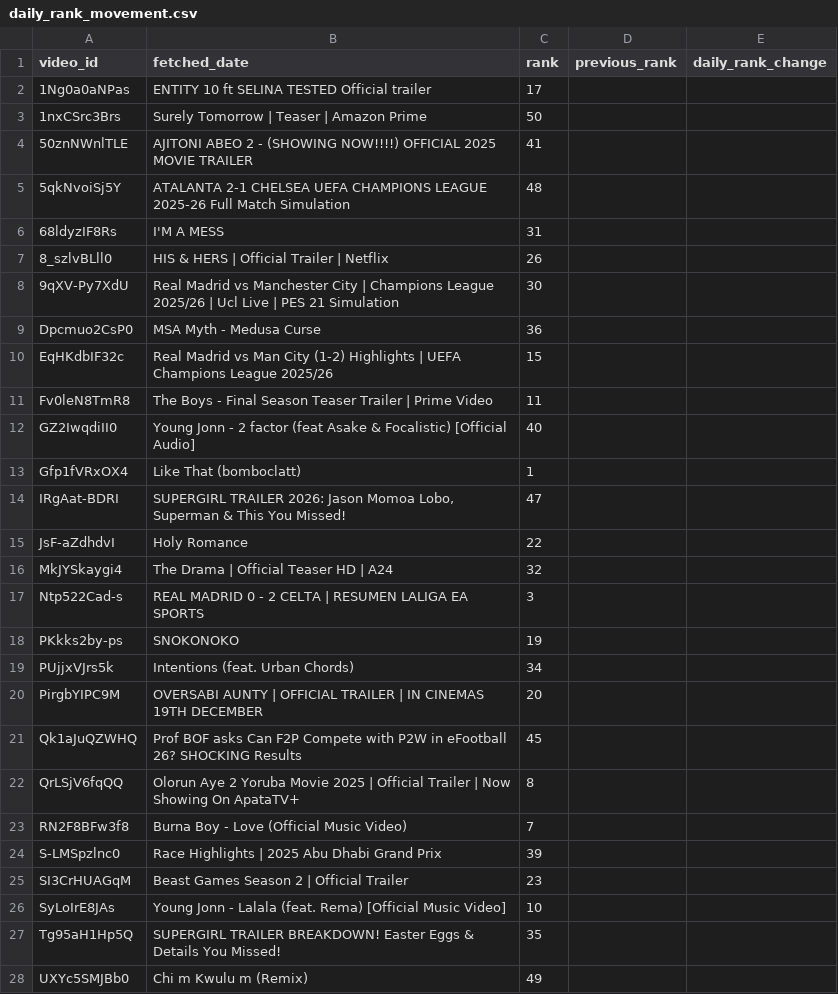
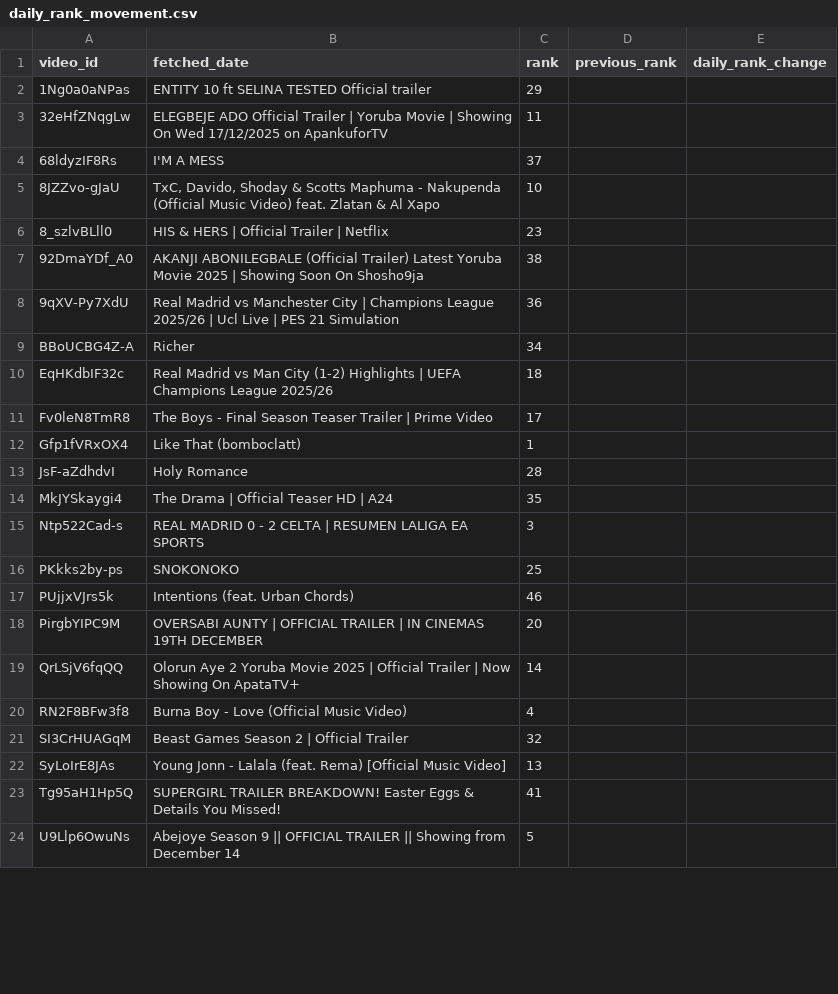
Before and after one commit to chinedumsunday/youtube_pipeline, a CSV file: results/daily_rank_movement.csv, drawn as a sheet; only a part is shown; the diff covers the shown part only.

```diff
--- a/results/daily_rank_movement.csv
+++ b/results/daily_rank_movement.csv
@@ -1,28 +1,24 @@
 video_id,fetched_date,rank,previous_rank,daily_rank_change
-1Ng0a0aNPas,ENTITY 10 ft SELINA TESTED Official trailer,17,,
-1nxCSrc3Brs,Surely Tomorrow | Teaser | Amazon Prime,50,,
-50znNWnlTLE,AJITONI ABEO 2 - (SHOWING NOW!!!!) OFFICIAL 2025 MOVIE TRAILER,41,,
-5qkNvoiSj5Y,ATALANTA 2-1 CHELSEA UEFA CHAMPIONS LEAGUE 2025-26 Full Match Simulation,48,,
-68ldyzIF8Rs,I'M A MESS,31,,
-8_szlvBLll0,HIS & HERS | Official Trailer | Netflix,26,,
-9qXV-Py7XdU,Real Madrid vs Manchester City | Champions League 2025/26 | Ucl Live | PES 21 Simulation,30,,
-Dpcmuo2CsP0,MSA Myth - Medusa Curse,36,,
-EqHKdbIF32c,Real Madrid vs Man City (1-2) Highlights | UEFA Champions League 2025/26,15,,
-Fv0leN8TmR8,The Boys - Final Season Teaser Trailer | Prime Video,11,,
-GZ2IwqdiII0,Young Jonn - 2 factor (feat Asake & Focalistic) [Official Audio],40,,
+1Ng0a0aNPas,ENTITY 10 ft SELINA TESTED Official trailer,29,,
+32eHfZNqgLw,ELEGBEJE ADO Official Trailer | Yoruba Movie | Showing  On Wed 17/12/2025 on ApankuforTV,11,,
+68ldyzIF8Rs,I'M A MESS,37,,
+8JZZvo-gJaU,"TxC, Davido, Shoday & Scotts Maphuma - Nakupenda (Official Music Video) feat. Zlatan & Al Xapo",10,,
+8_szlvBLll0,HIS & HERS | Official Trailer | Netflix,23,,
+92DmaYDf_A0,AKANJI ABONILEGBALE (Official Trailer) Latest Yoruba Movie 2025 | Showing Soon On Shosho9ja ,38,,
+9qXV-Py7XdU,Real Madrid vs Manchester City | Champions League 2025/26 | Ucl Live | PES 21 Simulation,36,,
+BBoUCBG4Z-A,Richer,34,,
+EqHKdbIF32c,Real Madrid vs Man City (1-2) Highlights | UEFA Champions League 2025/26,18,,
+Fv0leN8TmR8,The Boys - Final Season Teaser Trailer | Prime Video,17,,
 Gfp1fVRxOX4,Like That (bomboclatt),1,,
-IRgAat-BDRI,"SUPERGIRL TRAILER 2026: Jason Momoa Lobo, Superman & This You Missed!",47,,
-JsF-aZdhdvI,Holy Romance,22,,
-MkJYSkaygi4,The Drama | Official Teaser HD | A24,32,,
+JsF-aZdhdvI,Holy Romance,28,,
+MkJYSkaygi4,The Drama | Official Teaser HD | A24,35,,
 Ntp522Cad-s,REAL MADRID 0 - 2 CELTA | RESUMEN LALIGA EA SPORTS,3,,
-PKkks2by-ps,SNOKONOKO,19,,
-PUjjxVJrs5k,Intentions (feat. Urban Chords),34,,
+PKkks2by-ps,SNOKONOKO,25,,
+PUjjxVJrs5k,Intentions (feat. Urban Chords),46,,
 PirgbYIPC9M,OVERSABI AUNTY | OFFICIAL TRAILER | IN CINEMAS 19TH DECEMBER,20,,
-Qk1aJuQZWHQ,Prof BOF asks Can F2P Compete with P2W in eFootball 26? SHOCKING Results,45,,
-QrLSjV6fqQQ,Olorun Aye 2 Yoruba Movie 2025 | Official Trailer | Now Showing On ApataTV+,8,,
-RN2F8BFw3f8,Burna Boy - Love (Official Music Video),7,,
-S-LMSpzlnc0,Race Highlights | 2025 Abu Dhabi Grand Prix,39,,
-SI3CrHUAGqM,Beast Games Season 2 | Official Trailer,23,,
-SyLoIrE8JAs,Young Jonn  - Lalala (feat. Rema) [Official Music Video],10,,
-Tg95aH1Hp5Q,SUPERGIRL TRAILER BREAKDOWN! Easter Eggs & Details You Missed!,35,,
-UXYc5SMJBb0,Chi m Kwulu m (Remix),49,,
+QrLSjV6fqQQ,Olorun Aye 2 Yoruba Movie 2025 | Official Trailer | Now Showing On ApataTV+,14,,
+RN2F8BFw3f8,Burna Boy - Love (Official Music Video),4,,
+SI3CrHUAGqM,Beast Games Season 2 | Official Trailer,32,,
+SyLoIrE8JAs,Young Jonn  - Lalala (feat. Rema) [Official Music Video],13,,
+Tg95aH1Hp5Q,SUPERGIRL TRAILER BREAKDOWN! Easter Eggs & Details You Missed!,41,,
+U9Llp6OwuNs,Abejoye Season 9 || OFFICIAL TRAILER || Showing from December 14,5,,
```
Also changed, not shown: 9 added rows, 5 removed rows and 15 edited cells elsewhere in this file, results/channel_insights.csv, results/daily_growth.csv, 6 other files.
